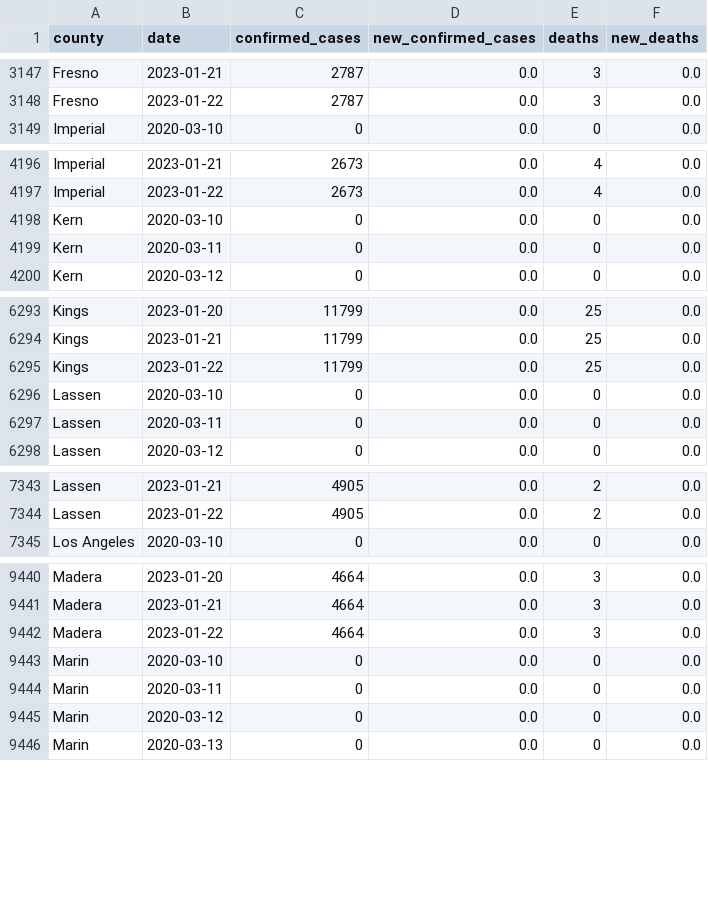
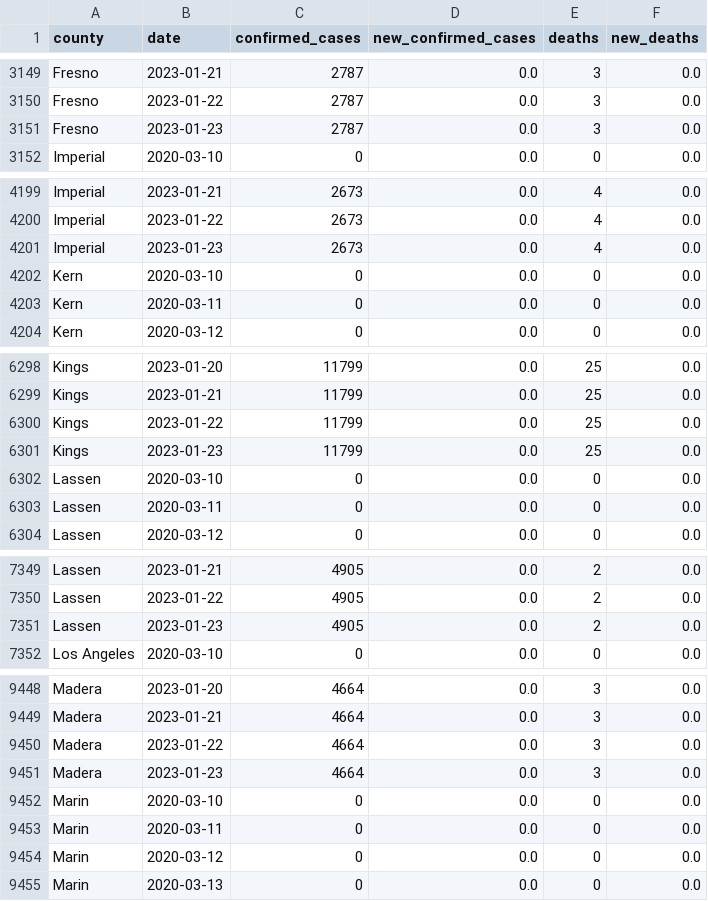
Before and after one commit to epibiostat/health-atlas-scrapers, a CSV file: prison-cases/data/covid-prison-data-by-county.csv, drawn as a sheet; only a part is shown, gaps mark what is left out; the diff covers the shown part only.

```diff
--- a/prison-cases/data/covid-prison-data-by-county.csv
+++ b/prison-cases/data/covid-prison-data-by-county.csv
@@ -3148,2 +3150,3 @@ Fresno,2023-01-21,2787,0.0,3,0.0
 Fresno,2023-01-22,2787,0.0,3,0.0
+Fresno,2023-01-23,2787,0.0,3,0.0
 Imperial,2020-03-10,0,0.0,0,0.0
@@ -4197,2 +4200,3 @@ Imperial,2023-01-21,2673,0.0,4,0.0
 Imperial,2023-01-22,2673,0.0,4,0.0
+Imperial,2023-01-23,2673,0.0,4,0.0
 Kern,2020-03-10,0,0.0,0,0.0
@@ -6295,2 +6300,3 @@ Kings,2023-01-21,11799,0.0,25,0.0
 Kings,2023-01-22,11799,0.0,25,0.0
+Kings,2023-01-23,11799,0.0,25,0.0
 Lassen,2020-03-10,0,0.0,0,0.0
@@ -7344,2 +7350,3 @@ Lassen,2023-01-21,4905,0.0,2,0.0
 Lassen,2023-01-22,4905,0.0,2,0.0
+Lassen,2023-01-23,4905,0.0,2,0.0
 Los Angeles,2020-03-10,0,0.0,0,0.0
@@ -9442,2 +9450,3 @@ Madera,2023-01-21,4664,0.0,3,0.0
 Madera,2023-01-22,4664,0.0,3,0.0
+Madera,2023-01-23,4664,0.0,3,0.0
 Marin,2020-03-10,0,0.0,0,0.0
```
Also changed, not shown: 14 added rows and 35 edited cells elsewhere in this file.
